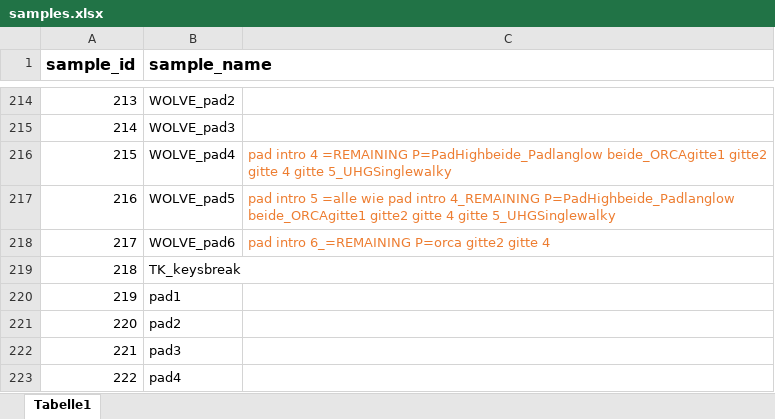
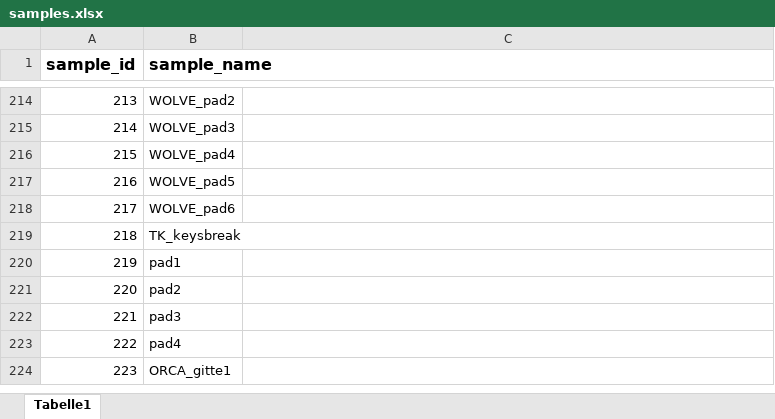
Before and after one commit to Jakki12/RSP, an Excel workbook: samples.xlsx, sheet Tabelle1, drawn as a sheet; only a part is shown, gaps mark what is left out; the shorter side is filled out with more unchanged rows; values as stored, in another font and other column widths than the file's, no borders; the diff covers the shown part only; the diff names each change by its address in the sheet, - before the commit and + after, or states it on an @@ line.

```diff
--- a/samples.xlsx (sheet Tabelle1)
+++ b/samples.xlsx (sheet Tabelle1)
-C216: pad intro 4 =REMAINING P=PadHighbeide_Padlanglow beide_ORCAgitte1 gitte2 gitte 4 gitte 5_UHGSinglewalky
+C216: (empty)
-C217: pad intro 5 =alle wie pad intro 4_REMAINING P=PadHighbeide_Padlanglow beide_ORCAgitte1 gitte2 gitte 4 gitte 5_UHGSinglewalky
+C217: (empty)
-C218: pad intro 6_=REMAINING P=orca gitte2 gitte 4
+C218: (empty)
```
Also changed, not shown: 60 added rows and 23 edited cells elsewhere in this sheet, conflicts.xlsx, 2 other files.
